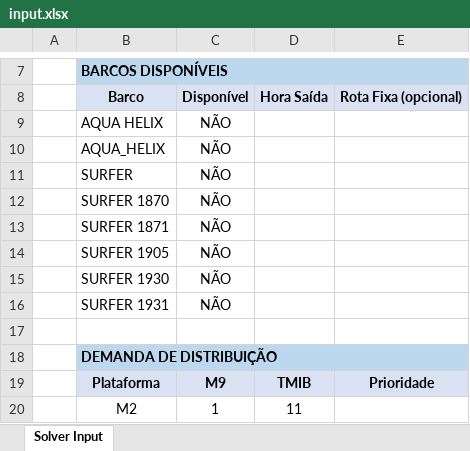
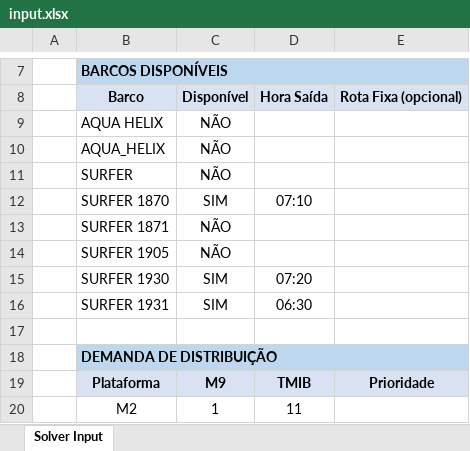
Before and after one commit to waljo/roteirizador, an Excel workbook: casos_aprovados/caso_2025_02_15/input.xlsx, sheet Solver Input, drawn as a sheet; only a part is shown, gaps mark what is left out; values as stored, in another font and other column widths than the file's, no borders; removed rows and columns are numbered as before the commit, all else as after; the diff names each change by its address in the sheet, - before the commit and + after, or states it on an @@ line.

```diff
--- a/casos_aprovados/caso_2025_02_15/input.xlsx (sheet Solver Input)
+++ b/casos_aprovados/caso_2025_02_15/input.xlsx (sheet Solver Input)
-row 12:  | SURFER 1870 | NÃO
+row 12:  | SURFER 1870 | SIM | 07:10
-row 15:  | SURFER 1930 | NÃO
-row 16:  | SURFER 1931 | NÃO
+row 15:  | SURFER 1930 | SIM | 07:20
+row 16:  | SURFER 1931 | SIM | 06:30
```
Also changed, not shown: 11 other files.
